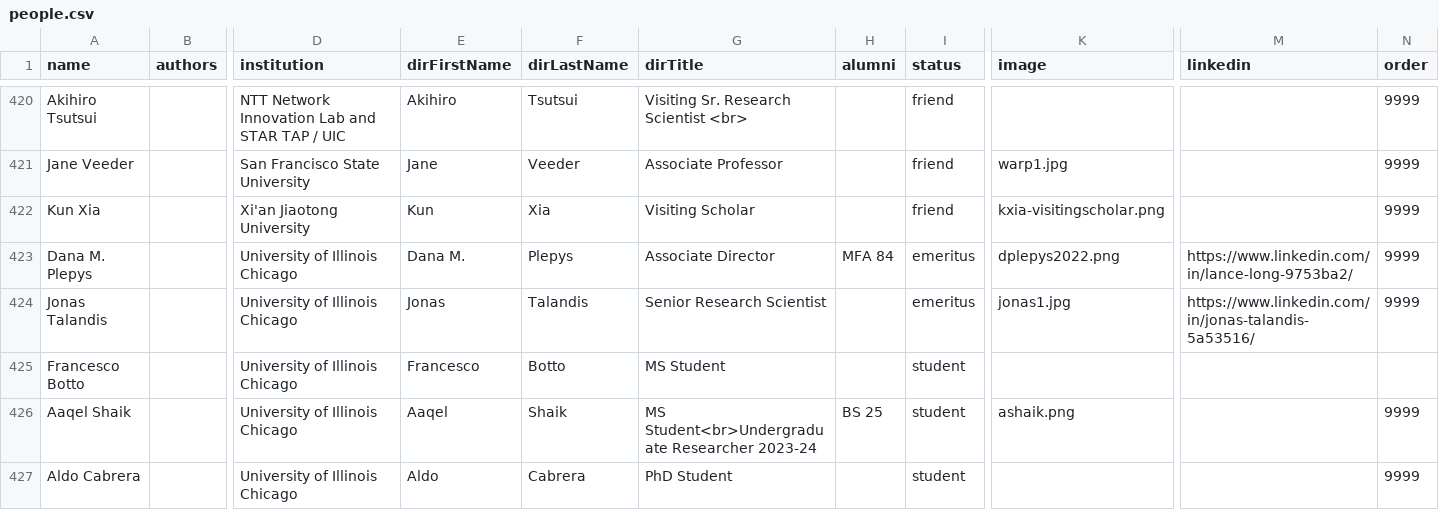
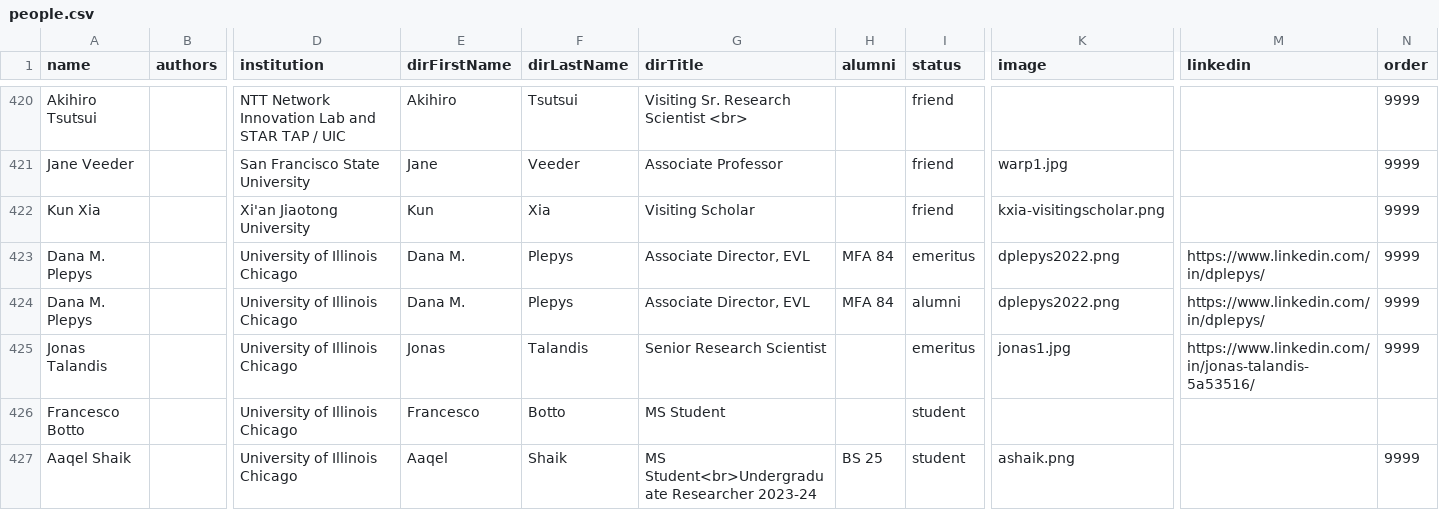
Before and after one commit to uic-evl/EVL-Website, a CSV file: _data/people.csv, drawn as a sheet; only a part is shown, gaps mark what is left out; the shorter side is filled out with more unchanged rows; rows hold the shown columns only; the diff names each change by its address in the sheet, - before the commit and + after, or states it on an @@ line.

Commit message:
dana

```diff
--- a/_data/people.csv
+++ b/_data/people.csv
-G423 (dirTitle): Associate Director
+G423 (dirTitle): Associate Director, EVL
-M423 (linkedin): https://www.linkedin.com/in/lance-long-9753ba2/
+M423 (linkedin): https://www.linkedin.com/in/dplepys/
+row 424: Dana M. Plepys |  | University of Illinois Chicago | Dana M. | Plepys | Associate Director, EVL | MFA 84 | alumni | dplepys2022.png | https://www.linkedin.com/in/dplepys/ | 9999
```
